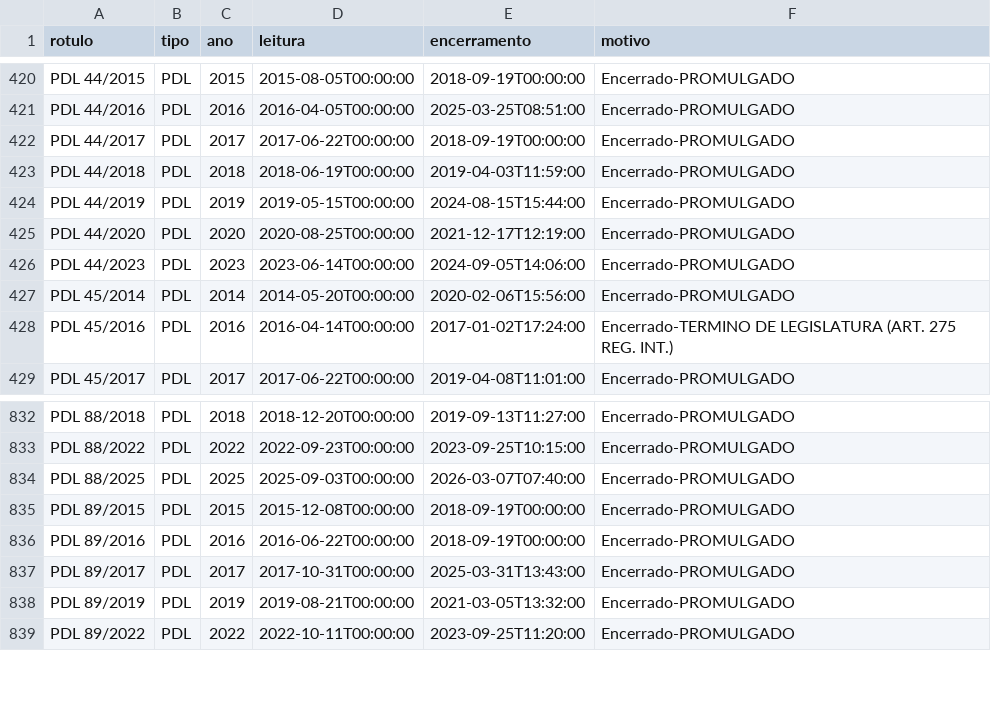
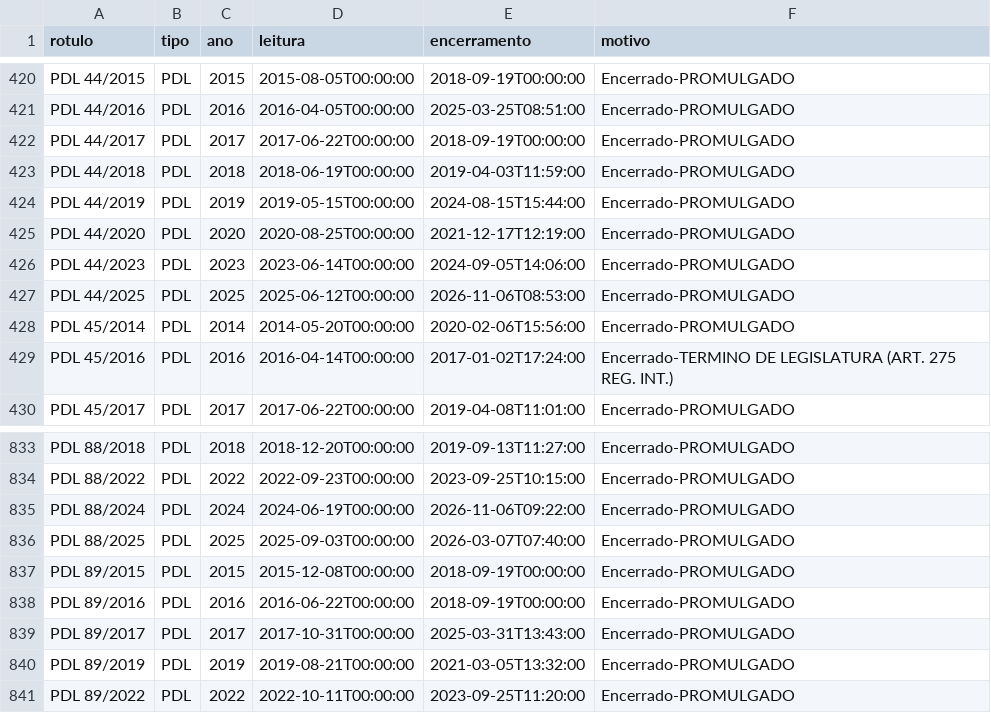
Before and after one commit to prototiposlegisla/comissoes-acervo, a CSV file: dados/encerrados.csv, drawn as a sheet; only a part is shown, gaps mark what is left out; the diff names each change by its address in the sheet, - before the commit and + after, or states it on an @@ line.

```diff
--- a/dados/encerrados.csv
+++ b/dados/encerrados.csv
+row 427: PDL 44/2025 | PDL | 2025 | 2025-06-12T00:00:00 | 2026-11-06T08:53:00 | Encerrado-PROMULGADO
+row 835: PDL 88/2024 | PDL | 2024 | 2024-06-19T00:00:00 | 2026-11-06T09:22:00 | Encerrado-PROMULGADO
```
Also changed, not shown: dados/coletas.csv, 2 other files.
